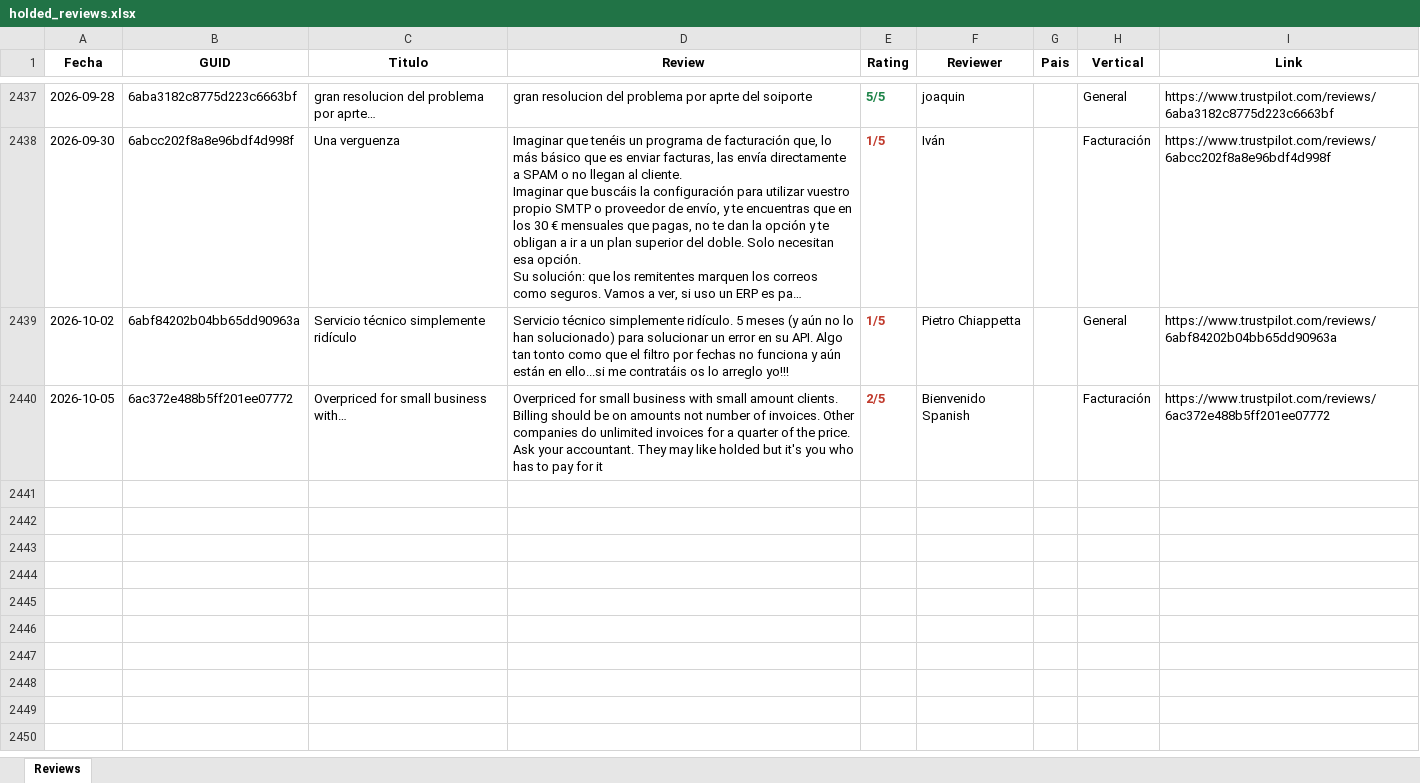
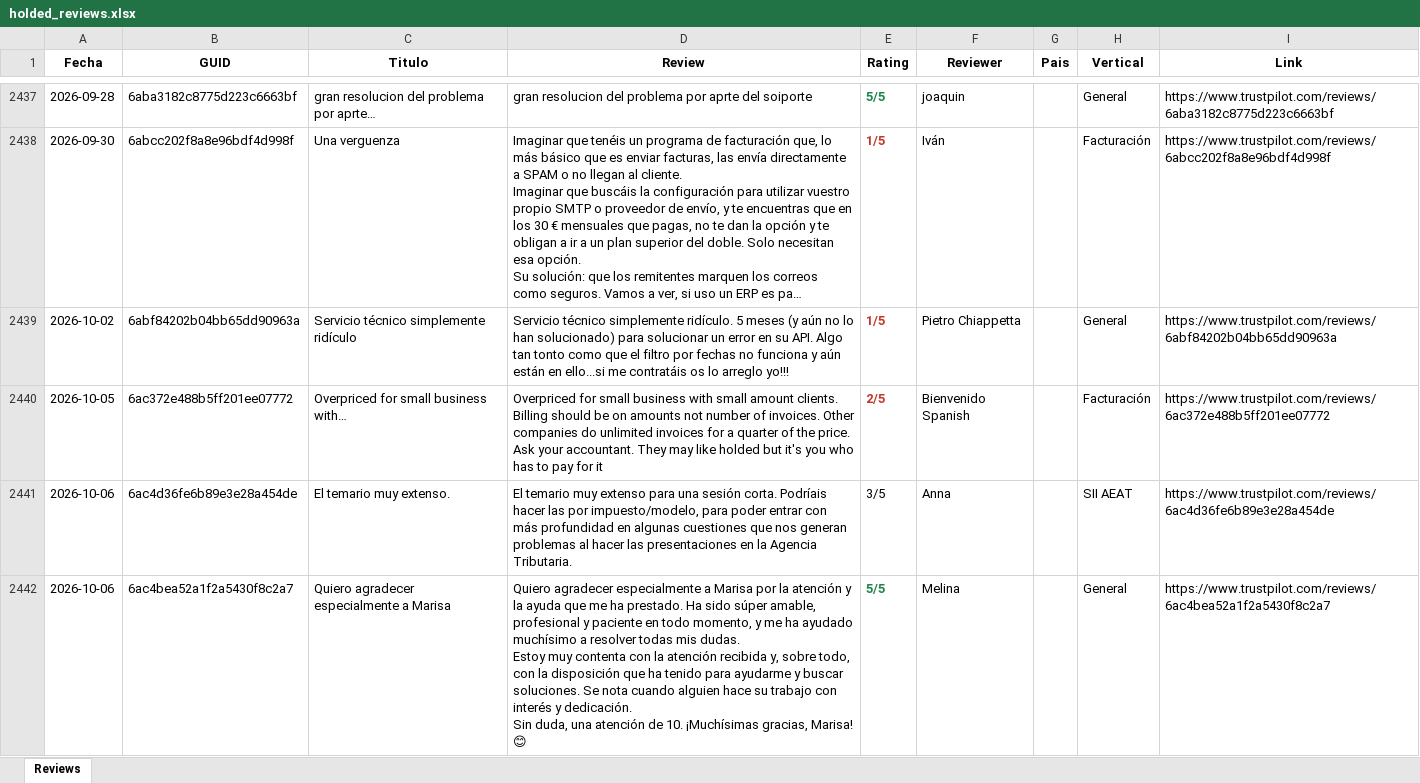
Before and after one commit to pamelaurbina-ui/holded_review_trustpilot, an Excel workbook: holded_reviews.xlsx, sheet Reviews, drawn as a sheet; only a part is shown, gaps mark what is left out; long unchanged cells end in …; values as stored, in another font and other column widths than the file's, no borders; ↵ is a line break in a cell; the diff names each change by its address in the sheet, - before the commit and + after, or states it on an @@ line.

```diff
--- a/holded_reviews.xlsx (sheet Reviews)
+++ b/holded_reviews.xlsx (sheet Reviews)
+row 2441: 2026-10-06 | 6ac4d36fe6b89e3e28a454de | El temario muy extenso. | El temario muy extenso para una sesión corta. Podríais hacer las por impuesto/modelo, para poder entrar con más profundidad en algunas cuestiones que nos generan problemas al hacer las presentaciones en la Agencia Tributaria. | 3/5 | Anna |  | SII AEAT | https://www.trustpilot.com/reviews/6ac4d36fe6b89e3e28a454de
+row 2442: 2026-10-06 | 6ac4bea52a1f2a5430f8c2a7 | Quiero agradecer especialmente a Marisa | Quiero agradecer especialmente a Marisa por la atención y la ayuda que me ha prestado. Ha sido súper amable, profesional y paciente en todo momento, y me ha ayudado muchísimo a resolver todas mis dudas. ↵ Estoy muy contenta con la atención recibida y, sobre todo, con la disposición que ha tenido para ayudarme y buscar soluciones. Se nota cuando alguien hace su trabajo con interés y dedicación. ↵ Sin duda, una atención de 10. ¡Muchísimas gracias, Marisa! 😊 | 5/5 | Melina |  | General | https://www.trustpilot.com/reviews/6ac4bea52a1f2a5430f8c2a7
```
Also changed, not shown: 1 other file.
